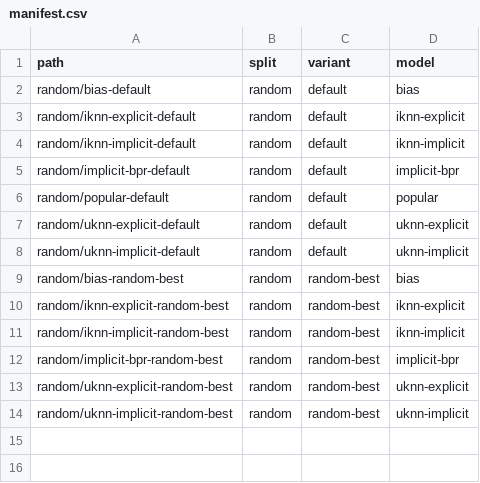
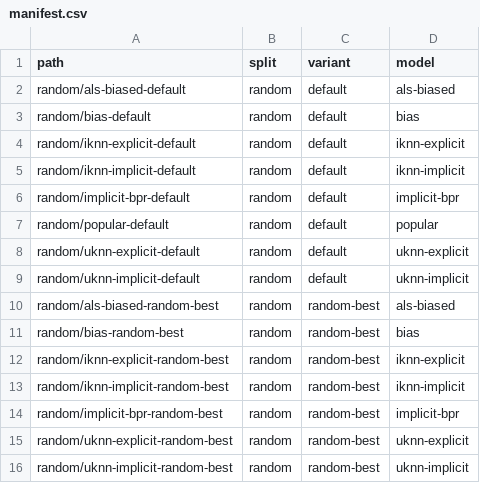
Before and after one commit to lenskit/lenskit-codex, a CSV file: movielens/ML100K/runs/manifest.csv, drawn as a sheet; the diff names each change by its address in the sheet, - before the commit and + after, or states it on an @@ line.

```diff
--- a/movielens/ML100K/runs/manifest.csv
+++ b/movielens/ML100K/runs/manifest.csv
+row 2: random/als-biased-default | random | default | als-biased
+row 10: random/als-biased-random-best | random | random-best | als-biased
```
Also changed, not shown: movielens/ML10M/runs/manifest.csv, movielens/ML1M/runs/manifest.csv, 10 other files.
